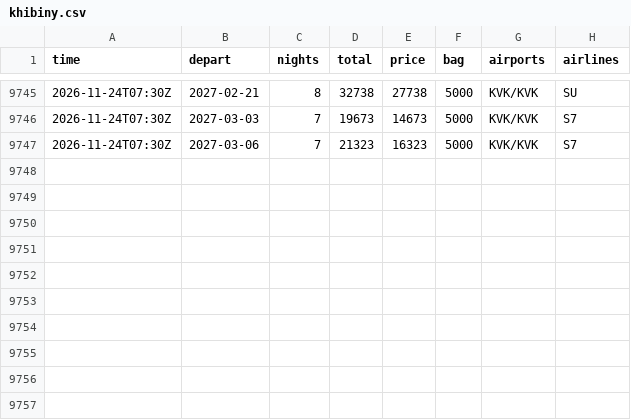
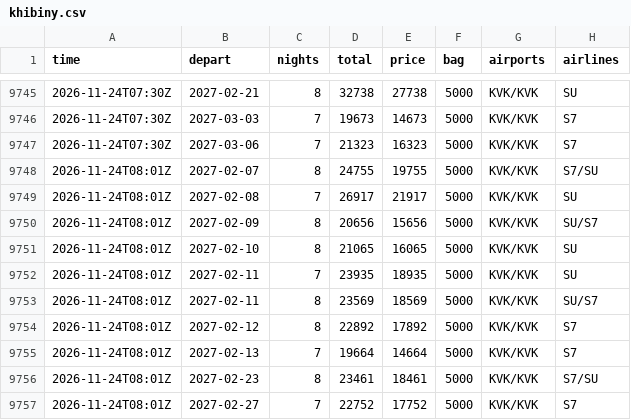
Before and after one commit to JohnLennon000/ski-tickets, a CSV file: docs/data/trips/khibiny.csv, drawn as a sheet; only a part is shown, gaps mark what is left out; the diff names each change by its address in the sheet, - before the commit and + after, or states it on an @@ line.

```diff
--- a/docs/data/trips/khibiny.csv
+++ b/docs/data/trips/khibiny.csv
+row 9748: 2026-11-24T08:01Z | 2027-02-07 | 8 | 24755 | 19755 | 5000 | KVK/KVK | S7/SU
+row 9749: 2026-11-24T08:01Z | 2027-02-08 | 7 | 26917 | 21917 | 5000 | KVK/KVK | SU
+row 9750: 2026-11-24T08:01Z | 2027-02-09 | 8 | 20656 | 15656 | 5000 | KVK/KVK | SU/S7
+row 9751: 2026-11-24T08:01Z | 2027-02-10 | 8 | 21065 | 16065 | 5000 | KVK/KVK | SU
+row 9752: 2026-11-24T08:01Z | 2027-02-11 | 7 | 23935 | 18935 | 5000 | KVK/KVK | SU
+row 9753: 2026-11-24T08:01Z | 2027-02-11 | 8 | 23569 | 18569 | 5000 | KVK/KVK | SU/S7
+row 9754: 2026-11-24T08:01Z | 2027-02-12 | 8 | 22892 | 17892 | 5000 | KVK/KVK | S7
+row 9755: 2026-11-24T08:01Z | 2027-02-13 | 7 | 19664 | 14664 | 5000 | KVK/KVK | S7
+row 9756: 2026-11-24T08:01Z | 2027-02-23 | 8 | 23461 | 18461 | 5000 | KVK/KVK | S7/SU
+row 9757: 2026-11-24T08:01Z | 2027-02-27 | 7 | 22752 | 17752 | 5000 | KVK/KVK | S7
```
Also changed, not shown: docs/data/best.csv, docs/data/trips/caucasus.csv, 6 other files.
